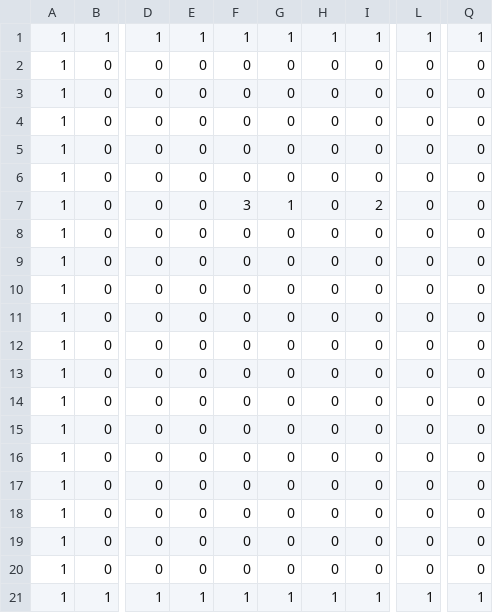
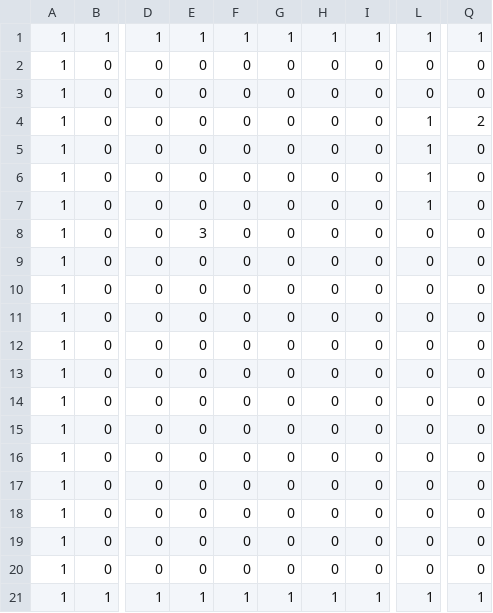
Before and after one commit to LeonieRoessler/Bahnplanung, a CSV file: Bahnplanungsalgorithmus/map.csv, drawn as a sheet; only a part is shown, gaps mark what is left out; the diff names each change by its address in the sheet, - before the commit and + after, or states it on an @@ line.

```diff
--- a/Bahnplanungsalgorithmus/map.csv
+++ b/Bahnplanungsalgorithmus/map.csv
-L4:L7: 0
+L4:L7: 1
-Q4: 0
+Q4: 2
-F7: 3
+F7: 0
-G7: 1
+G7: 0
-I7: 2
+I7: 0
-E8: 0
+E8: 3
```
Also changed, not shown: 3 other files.
